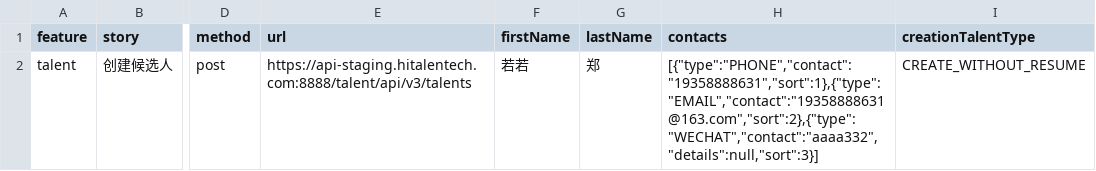
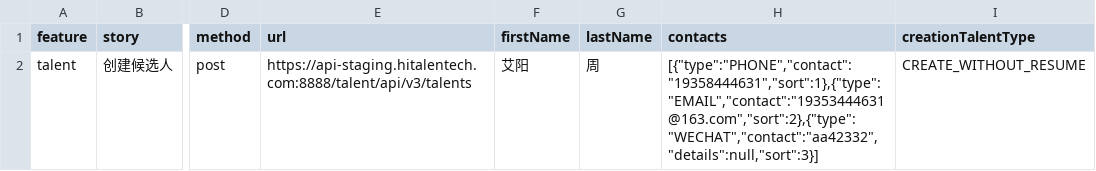
Before and after one commit to Amos-chi/APN_Pytest, a CSV file: csvdata/talent/talnet_moduleTest.csv, drawn as a sheet; only a part is shown, gaps mark what is left out; the diff names each change by its address in the sheet, - before the commit and + after, or states it on an @@ line.

```diff
--- a/csvdata/talent/talnet_moduleTest.csv
+++ b/csvdata/talent/talnet_moduleTest.csv
-F2 (firstName): 若若
+F2 (firstName): 艾阳
-G2 (lastName): 郑
+G2 (lastName): 周
-H2 (contacts): [{"type":"PHONE","contact":"19358888631","sort":1},{"type":"EMAIL","contact":"19358888631@163.com","sort":2},{"type":"WECHAT","contact":"aaaa332","details":null,"sort":3}]
+H2 (contacts): [{"type":"PHONE","contact":"19358444631","sort":1},{"type":"EMAIL","contact":"19353444631@163.com","sort":2},{"type":"WECHAT","contact":"aa42332","details":null,"sort":3}]
```
Also changed, not shown: 6 other files.
